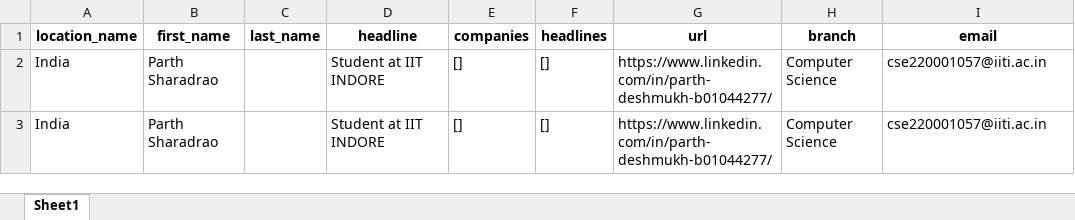
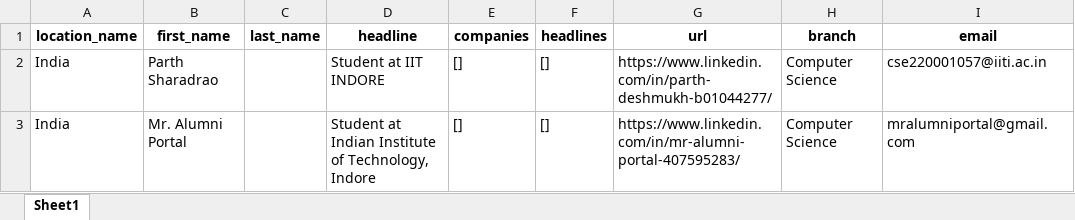
Before and after one commit to Vedant-Dinkar/IITISoC-23-Web-2-Alumni_Portal, an Excel workbook: profile_info.xlsx, sheet Sheet1, drawn as a sheet; values as stored, in another font and other column widths than the file's, no borders; the diff names each change by its address in the sheet, - before the commit and + after, or states it on an @@ line.

Commit message:
excel cahnges

```diff
--- a/profile_info.xlsx (sheet Sheet1)
+++ b/profile_info.xlsx (sheet Sheet1)
-B3 (first_name): Parth Sharadrao
+B3 (first_name): Mr. Alumni Portal
-D3 (headline): Student at IIT INDORE
+D3 (headline): Student at Indian Institute of Technology, Indore
-G3 (url): https://www.linkedin.com/in/parth-deshmukh-b01044277/
+G3 (url): https://www.linkedin.com/in/mr-alumni-portal-407595283/
-I3 (email): cse220001057@iiti.ac.in
+I3 (email): mralumniportal@gmail.com
```
